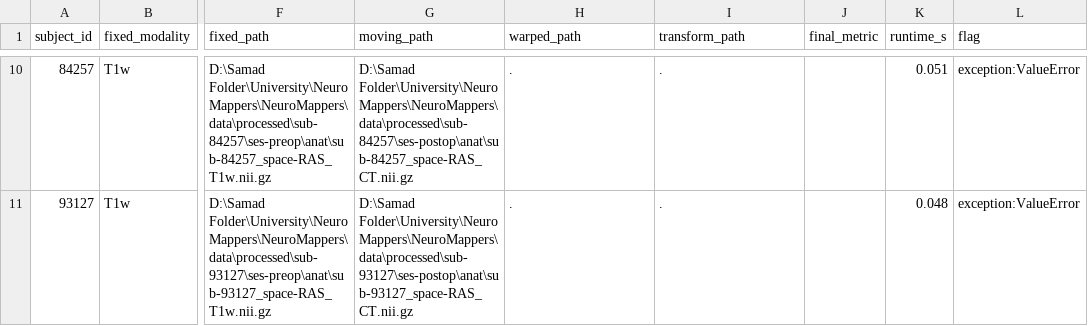
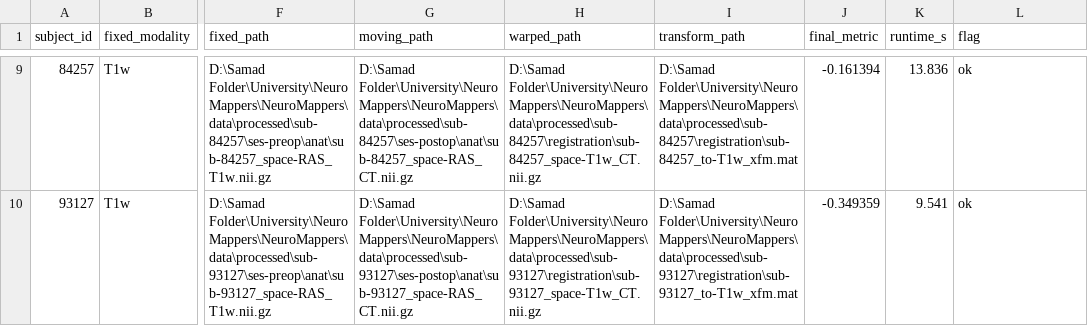
Before and after one commit to Samad-Ullah/NeuroMappers, a CSV file: results/sprint2_registration_log.csv, drawn as a sheet; only a part is shown, gaps mark what is left out; addresses are those after the commit; the diff covers the shown part only; the diff names each change by its address in the sheet, - before the commit and + after, or states it on an @@ line.

```diff
--- a/results/sprint2_registration_log.csv
+++ b/results/sprint2_registration_log.csv
-H9 (warped_path): .
+H9 (warped_path): D:\Samad Folder\University\NeuroMappers\NeuroMappers\data\processed\sub-84257\registration\sub-84257_space-T1w_CT.nii.gz
-I9 (transform_path): .
+I9 (transform_path): D:\Samad Folder\University\NeuroMappers\NeuroMappers\data\processed\sub-84257\registration\sub-84257_to-T1w_xfm.mat
-J9 (final_metric): (empty)
+J9 (final_metric): -0.161394
-K9 (runtime_s): 0.051
+K9 (runtime_s): 13.836
-L9:L10 (flag): exception:ValueError
+L9:L10 (flag): ok
-H10 (warped_path): .
+H10 (warped_path): D:\Samad Folder\University\NeuroMappers\NeuroMappers\data\processed\sub-93127\registration\sub-93127_space-T1w_CT.nii.gz
-I10 (transform_path): .
+I10 (transform_path): D:\Samad Folder\University\NeuroMappers\NeuroMappers\data\processed\sub-93127\registration\sub-93127_to-T1w_xfm.mat
-J10 (final_metric): (empty)
+J10 (final_metric): -0.349359
-K10 (runtime_s): 0.048
+K10 (runtime_s): 9.541
```
Also changed, not shown: 1 removed row and 35 edited cells elsewhere in this file, 2 other files.
